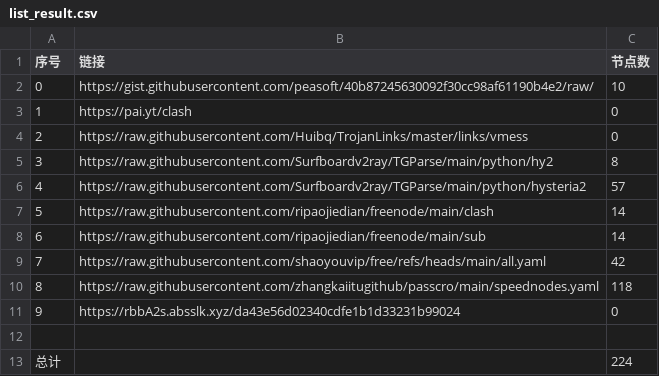
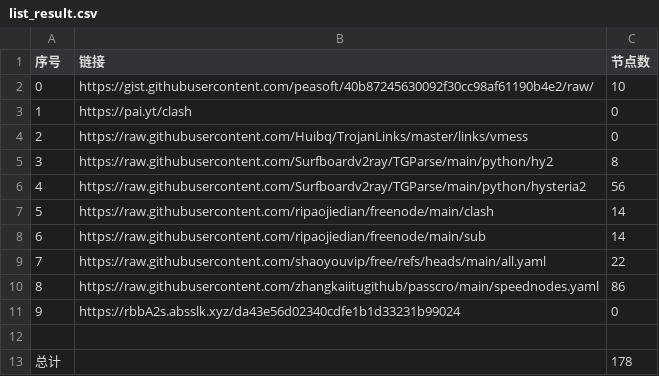
Before and after one commit to gowing520/NoMoreWalls, a CSV file: list_result.csv, drawn as a sheet.

```diff
--- a/list_result.csv
+++ b/list_result.csv
@@ -5,9 +5,9 @@
 3,https://raw.githubusercontent.com/Surfboardv2ray/TGParse/main/python/hy2,8
-4,https://raw.githubusercontent.com/Surfboardv2ray/TGParse/main/python/hysteria2,57
+4,https://raw.githubusercontent.com/Surfboardv2ray/TGParse/main/python/hysteria2,56
 5,https://raw.githubusercontent.com/ripaojiedian/freenode/main/clash,14
 6,https://raw.githubusercontent.com/ripaojiedian/freenode/main/sub,14
-7,https://raw.githubusercontent.com/shaoyouvip/free/refs/heads/main/all.yaml,42
-8,https://raw.githubusercontent.com/zhangkaiitugithub/passcro/main/speednodes.yaml,118
+7,https://raw.githubusercontent.com/shaoyouvip/free/refs/heads/main/all.yaml,22
+8,https://raw.githubusercontent.com/zhangkaiitugithub/passcro/main/speednodes.yaml,86
 9,https://rbbA2s.absslk.xyz/da43e56d02340cdfe1b1d33231b99024,0
 
-总计,,224
+总计,,178
```
Also changed, not shown: 23 other files.
